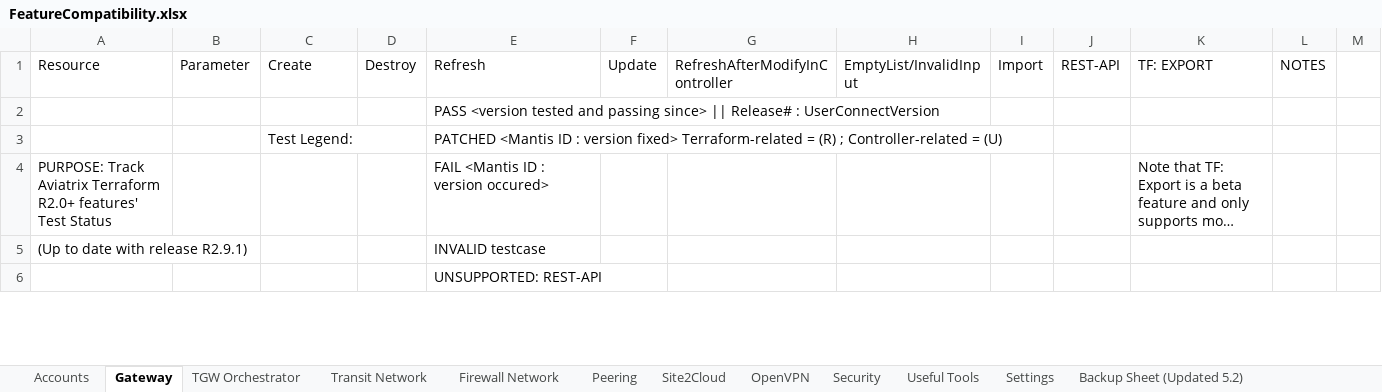
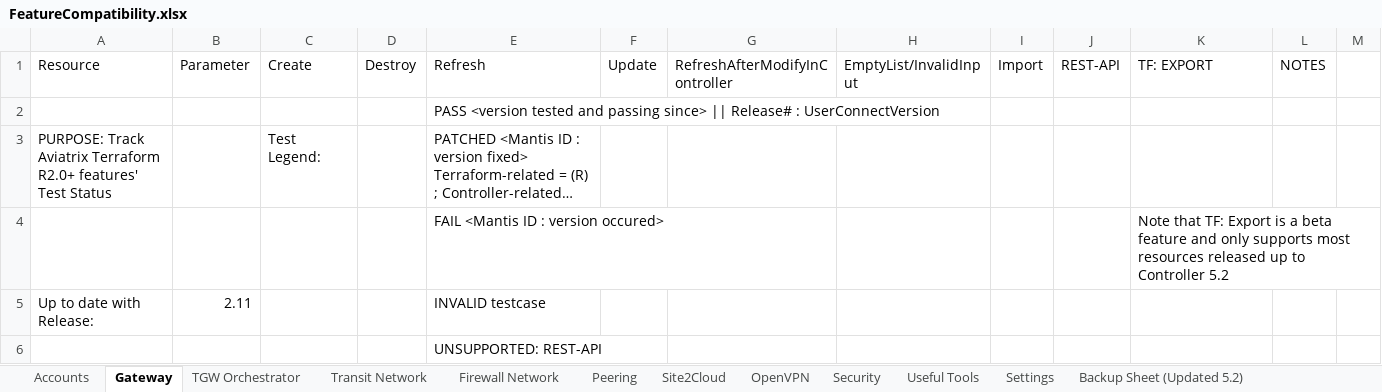
Before and after one commit to AviatrixSystems/terraform-provider-aviatrix, an Excel workbook: docs/FeatureCompatibility.xlsx, sheet Gateway, drawn as a sheet; only a part is shown; long unchanged cells end in …; values as stored, in another font and other column widths than the file's, no cell formats; removed rows and columns are numbered as before the commit, all else as after; the diff covers the shown part only; the diff names each change by its address in the sheet, - before the commit and + after, or states it on an @@ line.

Commit message:
Update R2.11 release notes, compat charts + docs

```diff
--- a/docs/FeatureCompatibility.xlsx (sheet Gateway)
+++ b/docs/FeatureCompatibility.xlsx (sheet Gateway)
-A3 (Resource): (empty)
+A3 (Resource): PURPOSE: Track Aviatrix Terraform R2.0+ features' Test Status
-A4 (Resource): PURPOSE: Track Aviatrix Terraform R2.0+ features' Test Status
+A4 (Resource): (empty)
-row 5: (Up to date with release R2.9.1) |  |  |  | INVALID testcase
+row 5: Up to date with Release: | 2.11 |  |  | INVALID testcase
```
Also changed, not shown: 5 added rows and 7 edited cells elsewhere in this sheet, sheet TGW Orchestrator, sheet Firewall Network, sheet Site2Cloud, sheet Transit Network, sheet Useful Tools, sheet Settings, 4 more sheets, cell formats, 3 other files.
